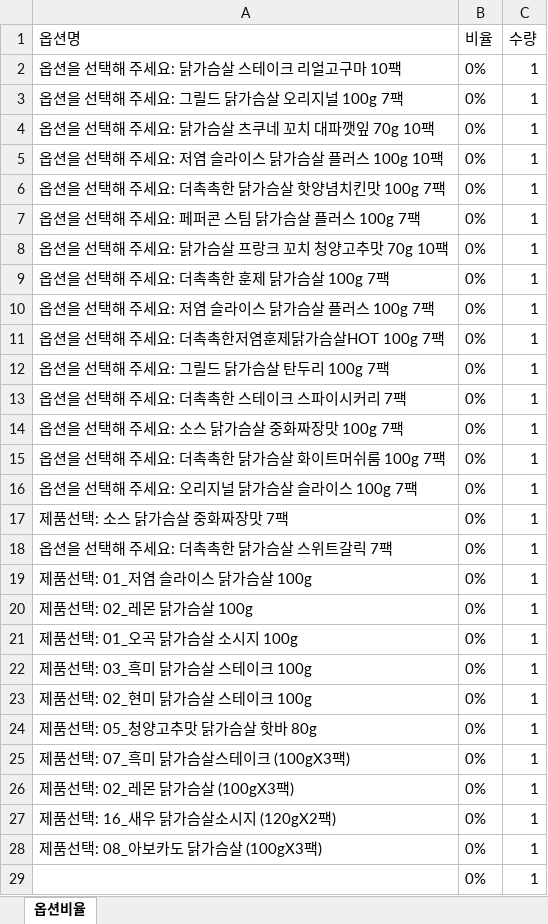
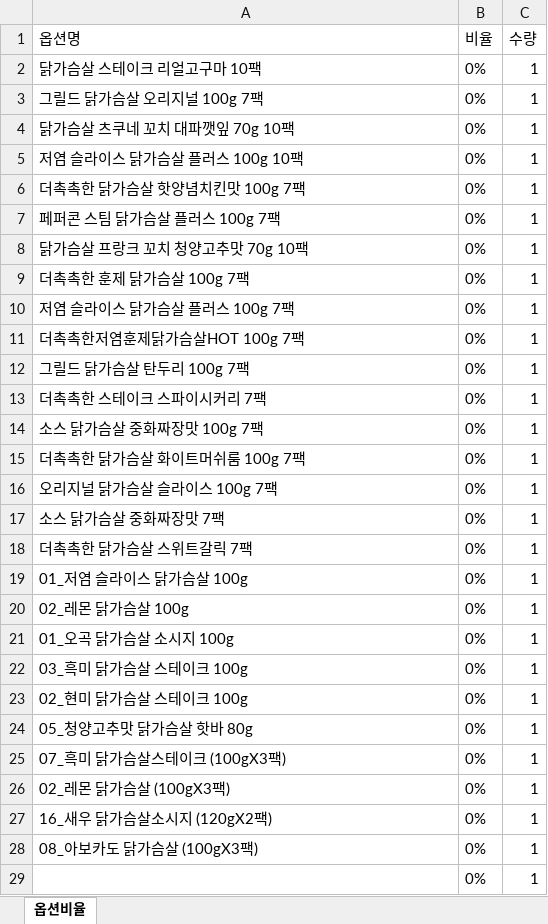
Before and after one commit to Arin4169/Smartdata, an Excel workbook: data/옵션비율.xlsx, sheet 옵션비율, drawn as a sheet; only a part is shown; values as stored, in another font and other column widths than the file's, no borders; the diff covers the shown part only; the diff names each change by its address in the sheet, - before the commit and + after, or states it on an @@ line.

Commit message:
상품명 수정된 옵션비율 파일 업데이트

```diff
--- a/data/옵션비율.xlsx (sheet 옵션비율)
+++ b/data/옵션비율.xlsx (sheet 옵션비율)
-A2 (옵션명): 옵션을 선택해 주세요: 닭가슴살 스테이크 리얼고구마 10팩
+A2 (옵션명): 닭가슴살 스테이크 리얼고구마 10팩
-A3 (옵션명): 옵션을 선택해 주세요: 그릴드 닭가슴살 오리지널 100g 7팩
+A3 (옵션명): 그릴드 닭가슴살 오리지널 100g 7팩
-A4 (옵션명): 옵션을 선택해 주세요: 닭가슴살 츠쿠네 꼬치 대파깻잎 70g 10팩
+A4 (옵션명): 닭가슴살 츠쿠네 꼬치 대파깻잎 70g 10팩
-A5 (옵션명): 옵션을 선택해 주세요: 저염 슬라이스 닭가슴살 플러스 100g 10팩
+A5 (옵션명): 저염 슬라이스 닭가슴살 플러스 100g 10팩
-A6 (옵션명): 옵션을 선택해 주세요: 더촉촉한 닭가슴살 핫양념치킨맛 100g 7팩
+A6 (옵션명): 더촉촉한 닭가슴살 핫양념치킨맛 100g 7팩
-A7 (옵션명): 옵션을 선택해 주세요: 페퍼콘 스팀 닭가슴살 플러스 100g 7팩
+A7 (옵션명): 페퍼콘 스팀 닭가슴살 플러스 100g 7팩
-A8 (옵션명): 옵션을 선택해 주세요: 닭가슴살 프랑크 꼬치 청양고추맛 70g 10팩
+A8 (옵션명): 닭가슴살 프랑크 꼬치 청양고추맛 70g 10팩
-A9 (옵션명): 옵션을 선택해 주세요: 더촉촉한 훈제 닭가슴살 100g 7팩
+A9 (옵션명): 더촉촉한 훈제 닭가슴살 100g 7팩
-A10 (옵션명): 옵션을 선택해 주세요: 저염 슬라이스 닭가슴살 플러스 100g 7팩
+A10 (옵션명): 저염 슬라이스 닭가슴살 플러스 100g 7팩
-A11 (옵션명): 옵션을 선택해 주세요: 더촉촉한저염훈제닭가슴살HOT 100g 7팩
+A11 (옵션명): 더촉촉한저염훈제닭가슴살HOT 100g 7팩
-A12 (옵션명): 옵션을 선택해 주세요: 그릴드 닭가슴살 탄두리 100g 7팩
+A12 (옵션명): 그릴드 닭가슴살 탄두리 100g 7팩
-A13 (옵션명): 옵션을 선택해 주세요: 더촉촉한 스테이크 스파이시커리 7팩
+A13 (옵션명): 더촉촉한 스테이크 스파이시커리 7팩
-A14 (옵션명): 옵션을 선택해 주세요: 소스 닭가슴살 중화짜장맛 100g 7팩
+A14 (옵션명): 소스 닭가슴살 중화짜장맛 100g 7팩
-A15 (옵션명): 옵션을 선택해 주세요: 더촉촉한 닭가슴살 화이트머쉬룸 100g 7팩
+A15 (옵션명): 더촉촉한 닭가슴살 화이트머쉬룸 100g 7팩
-A16 (옵션명): 옵션을 선택해 주세요: 오리지널 닭가슴살 슬라이스 100g 7팩
+A16 (옵션명): 오리지널 닭가슴살 슬라이스 100g 7팩
-A17 (옵션명): 제품선택: 소스 닭가슴살 중화짜장맛 7팩
+A17 (옵션명): 소스 닭가슴살 중화짜장맛 7팩
-A18 (옵션명): 옵션을 선택해 주세요: 더촉촉한 닭가슴살 스위트갈릭 7팩
+A18 (옵션명): 더촉촉한 닭가슴살 스위트갈릭 7팩
-A19 (옵션명): 제품선택: 01_저염 슬라이스 닭가슴살 100g
+A19 (옵션명): 01_저염 슬라이스 닭가슴살 100g
-A20 (옵션명): 제품선택: 02_레몬 닭가슴살 100g
+A20 (옵션명): 02_레몬 닭가슴살 100g
-A21 (옵션명): 제품선택: 01_오곡 닭가슴살 소시지 100g
+A21 (옵션명): 01_오곡 닭가슴살 소시지 100g
-A22 (옵션명): 제품선택: 03_흑미 닭가슴살 스테이크 100g
+A22 (옵션명): 03_흑미 닭가슴살 스테이크 100g
-A23 (옵션명): 제품선택: 02_현미 닭가슴살 스테이크 100g
+A23 (옵션명): 02_현미 닭가슴살 스테이크 100g
-A24 (옵션명): 제품선택: 05_청양고추맛 닭가슴살 핫바 80g
+A24 (옵션명): 05_청양고추맛 닭가슴살 핫바 80g
-A25 (옵션명): 제품선택: 07_흑미 닭가슴살스테이크 (100gX3팩)
+A25 (옵션명): 07_흑미 닭가슴살스테이크 (100gX3팩)
-A26 (옵션명): 제품선택: 02_레몬 닭가슴살 (100gX3팩)
+A26 (옵션명): 02_레몬 닭가슴살 (100gX3팩)
-A27 (옵션명): 제품선택: 16_새우 닭가슴살소시지 (120gX2팩)
+A27 (옵션명): 16_새우 닭가슴살소시지 (120gX2팩)
-A28 (옵션명): 제품선택: 08_아보카도 닭가슴살 (100gX3팩)
+A28 (옵션명): 08_아보카도 닭가슴살 (100gX3팩)
```
Also changed, not shown: 95 edited cells elsewhere in this sheet.
